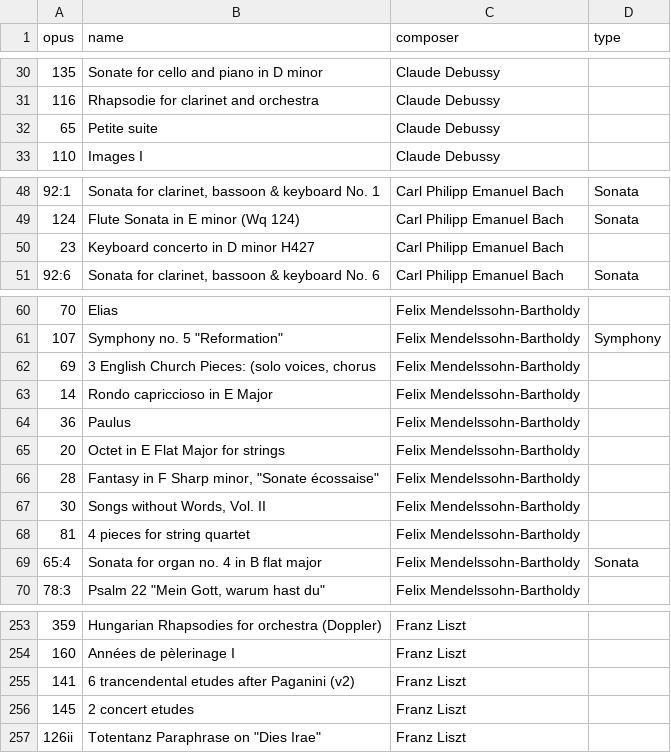
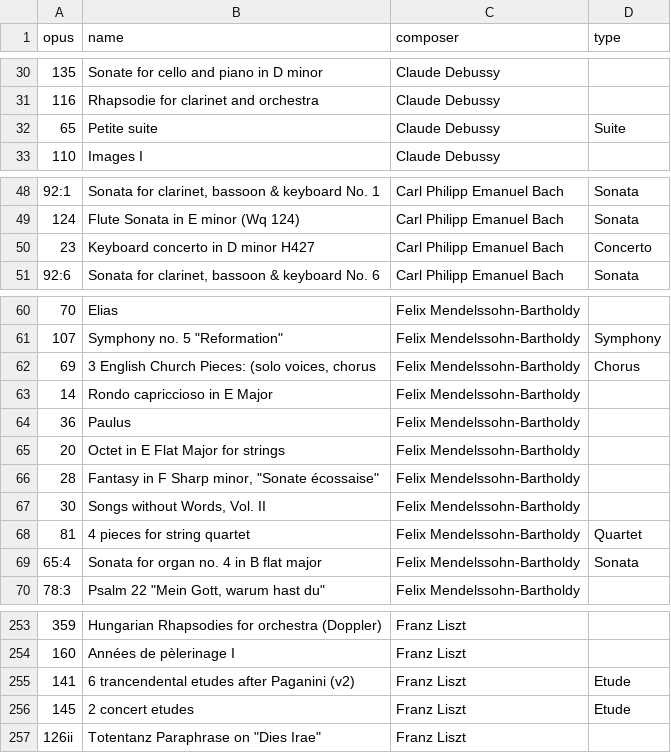
Before and after one commit to water-00/internship-traning, a CSV file: music_mysql/data/piece.csv, drawn as a sheet; only a part is shown, gaps mark what is left out; the diff covers the shown part only; the diff names each change by its address in the sheet, - before the commit and + after, or states it on an @@ line.

```diff
--- a/music_mysql/data/piece.csv
+++ b/music_mysql/data/piece.csv
-D32 (type): (empty)
+D32 (type): Suite
-D50 (type): (empty)
+D50 (type): Concerto
-D62 (type): (empty)
+D62 (type): Chorus
-D68 (type): (empty)
+D68 (type): Quartet
-D255:D256 (type): (empty)
+D255:D256 (type): Etude
```
Also changed, not shown: 17 edited cells elsewhere in this file, 1 other file.
